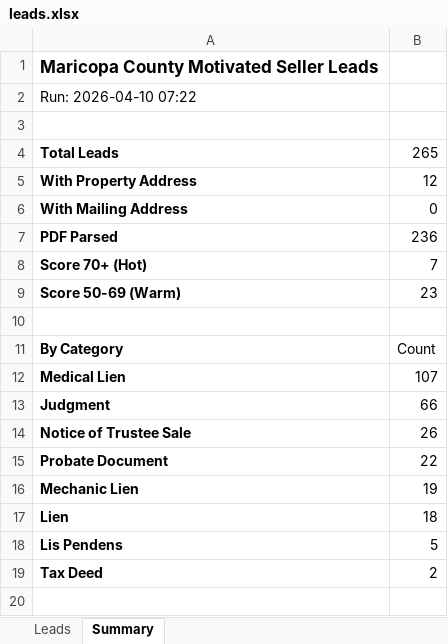
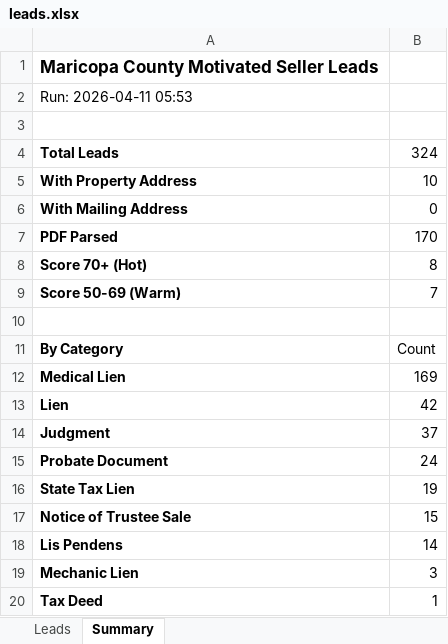
Before and after one commit to Darqsin/Four-Rings-CRM, an Excel workbook: data/leads.xlsx, sheet Summary, drawn as a sheet; values as stored, in another font and other column widths than the file's, no borders; removed rows and columns are numbered as before the commit, all else as after; the diff names each change by its address in the sheet, - before the commit and + after, or states it on an @@ line.

```diff
--- a/data/leads.xlsx (sheet Summary)
+++ b/data/leads.xlsx (sheet Summary)
-A2: Run: 2026-04-10 07:22
+A2: Run: 2026-04-11 05:53
-B4: 265
+B4: 324
-B5: 12
+B5: 10
-B7: 236
+B7: 170
-B8: 7
+B8: 8
-B9: 23
+B9: 7
-B12: 107
+B12: 169
+row 13: Lien | 42
-B14: 66
+B14: 37
-row 14: Notice of Trustee Sale | 26
-B15: 22
+B15: 24
-A16: Mechanic Lien
+A16: State Tax Lien
-row 17: Lien | 18
+row 17: Notice of Trustee Sale | 15
-B18: 5
+B18: 14
+row 19: Mechanic Lien | 3
-B20: 2
+B20: 1
```
Also changed, not shown: sheet Leads, 3 other files.
